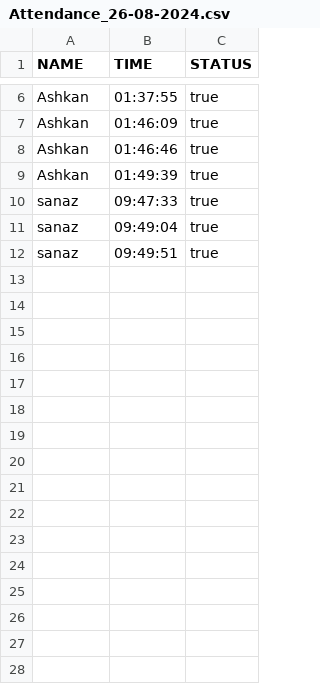
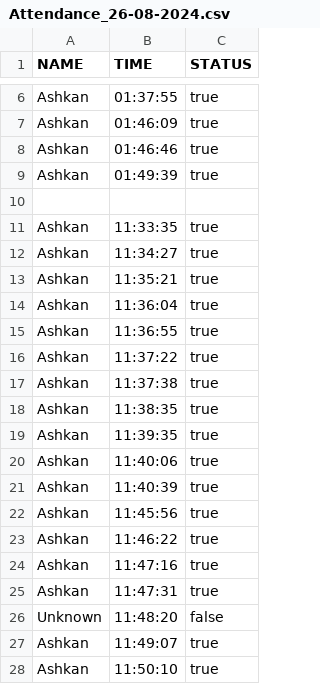
Before and after one commit to Ashkan-pahlavan/bis_du_da, a CSV file: Abschluss-Project/Attendance/Attendance_26-08-2024.csv, drawn as a sheet; only a part is shown, gaps mark what is left out.

```diff
--- a/Abschluss-Project/Attendance/Attendance_26-08-2024.csv
+++ b/Abschluss-Project/Attendance/Attendance_26-08-2024.csv
@@ -9,4 +9,20 @@ Ashkan,01:46:46,true
 Ashkan,01:49:39,true
-sanaz,09:47:33,true
-sanaz,09:49:04,true
-sanaz,09:49:51,true
+
+Ashkan,11:33:35,true
+Ashkan,11:34:27,true
+Ashkan,11:35:21,true
+Ashkan,11:36:04,true
+Ashkan,11:36:55,true
+Ashkan,11:37:22,true
+Ashkan,11:37:38,true
+Ashkan,11:38:35,true
+Ashkan,11:39:35,true
+Ashkan,11:40:06,true
+Ashkan,11:40:39,true
+Ashkan,11:45:56,true
+Ashkan,11:46:22,true
+Ashkan,11:47:16,true
+Ashkan,11:47:31,true
+Unknown,11:48:20,false
+Ashkan,11:49:07,true
+Ashkan,11:50:10,true
```
Also changed, not shown: 5 other files.
